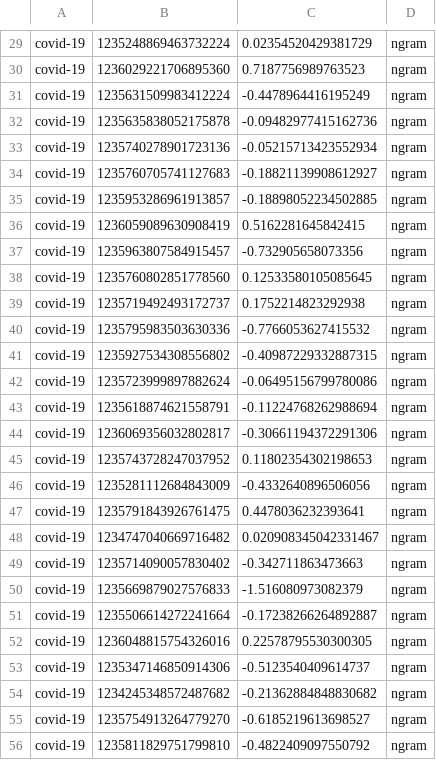
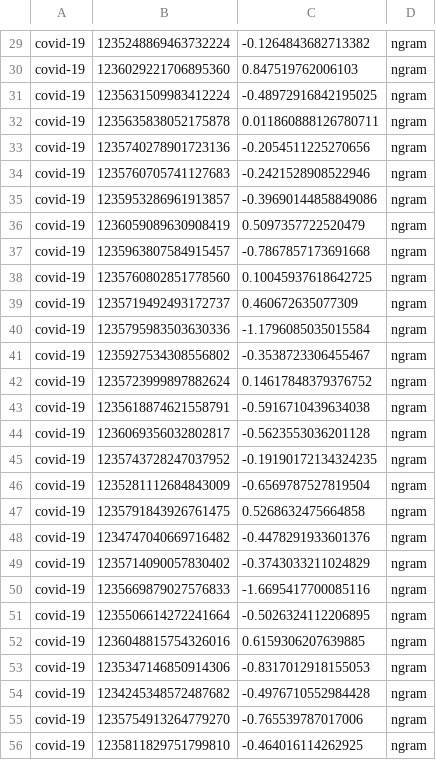
Before and after one commit to trizna3/VIDO, a TSV file: sources/results/result_ngram.tsv, drawn as a sheet; only a part is shown, gaps mark what is left out; the diff covers the shown part only; the diff names each change by its address in the sheet, - before the commit and + after, or states it on an @@ line.

```diff
--- a/sources/results/result_ngram.tsv
+++ b/sources/results/result_ngram.tsv
-C29: 0.02354520429381729
+C29: -0.1264843682713382
-C30: 0.7187756989763523
+C30: 0.847519762006103
-C31: -0.4478964416195249
+C31: -0.48972916842195025
-C32: -0.09482977415162736
+C32: 0.011860888126780711
-C33: -0.05215713423552934
+C33: -0.2054511225270656
-C34: -0.18821139908612927
+C34: -0.2421528908522946
-C35: -0.18898052234502885
+C35: -0.39690144858849086
-C36: 0.5162281645842415
+C36: 0.5097357722520479
-C37: -0.732905658073356
+C37: -0.7867857173691668
-C38: 0.12533580105085645
+C38: 0.10045937618642725
-C39: 0.1752214823292938
+C39: 0.460672635077309
-C40: -0.7766053627415532
+C40: -1.1796085035015584
-C41: -0.40987229332887315
+C41: -0.3538723306455467
-C42: -0.06495156799780086
+C42: 0.14617848379376752
-C43: -0.11224768262988694
+C43: -0.5916710439634038
-C44: -0.30661194372291306
+C44: -0.5623553036201128
-C45: 0.11802354302198653
+C45: -0.19190172134324235
-C46: -0.4332640896506056
+C46: -0.6569787527819504
-C47: 0.4478036232393641
+C47: 0.5268632475664858
-C48: 0.020908345042331467
+C48: -0.4478291933601376
-C49: -0.342711863473663
+C49: -0.3743033211024829
-C50: -1.516080973082379
+C50: -1.6695417700085116
-C51: -0.17238266264892887
+C51: -0.5026324112206895
-C52: 0.22578795530300305
+C52: 0.6159306207639885
-C53: -0.5123540409614737
+C53: -0.8317012918155053
-C54: -0.21362884848830682
+C54: -0.4976710552984428
-C55: -0.6185219613698527
+C55: -0.765539787017006
-C56: -0.4822409097550792
+C56: -0.464016114262925
```
Also changed, not shown: 122 edited cells elsewhere in this file, 4 other files.
